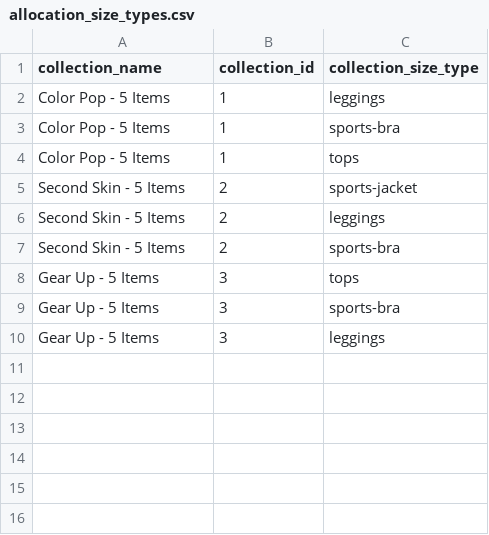
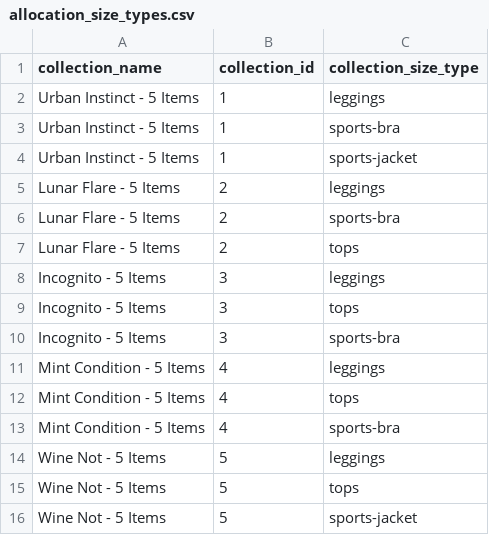
Before and after one commit to FLWallace105/allocation, a CSV file: allocation_size_types.csv, drawn as a sheet.

```diff
--- a/allocation_size_types.csv
+++ b/allocation_size_types.csv
@@ -1,10 +1,16 @@
 collection_name,collection_id,collection_size_type
-Color Pop - 5 Items,1,leggings
-Color Pop - 5 Items,1,sports-bra
-Color Pop - 5 Items,1,tops
-Second Skin - 5 Items,2,sports-jacket
-Second Skin - 5 Items,2,leggings
-Second Skin - 5 Items,2,sports-bra
-Gear Up - 5 Items,3,tops
-Gear Up - 5 Items,3,sports-bra
-Gear Up - 5 Items,3,leggings
+Urban Instinct - 5 Items,1,leggings
+Urban Instinct - 5 Items,1,sports-bra
+Urban Instinct - 5 Items,1,sports-jacket
+Lunar Flare - 5 Items,2,leggings
+Lunar Flare - 5 Items,2,sports-bra
+Lunar Flare - 5 Items,2,tops
+Incognito - 5 Items,3,leggings
+Incognito - 5 Items,3,tops
+Incognito - 5 Items,3,sports-bra
+Mint Condition - 5 Items,4,leggings
+Mint Condition - 5 Items,4,tops
+Mint Condition - 5 Items,4,sports-bra
+Wine Not - 5 Items,5,leggings
+Wine Not - 5 Items,5,tops
+Wine Not - 5 Items,5,sports-jacket
```
Also changed, not shown: allocation_alternate_products_production.csv, allocation_inventory.csv, 6 other files.
